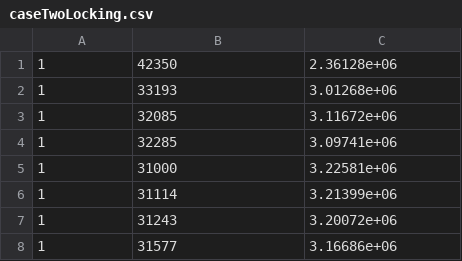
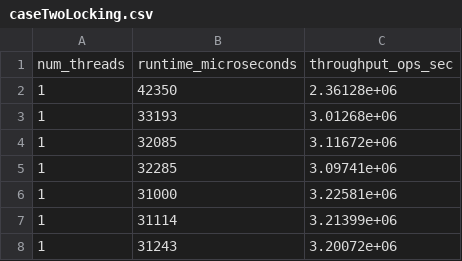
Before and after one commit to Felforge/orderBook, a CSV file: timing/timing/data/caseTwoLocking.csv, drawn as a sheet; only a part is shown; the shorter side is filled out with more unchanged rows.

Commit message:
Start case 3 and fix issue

```diff
--- a/timing/timing/data/caseTwoLocking.csv
+++ b/timing/timing/data/caseTwoLocking.csv
@@ -1 +1,2 @@
+num_threads,runtime_microseconds,throughput_ops_sec
 1,42350,2.36128e+06
```
Also changed, not shown: 6 other files.
